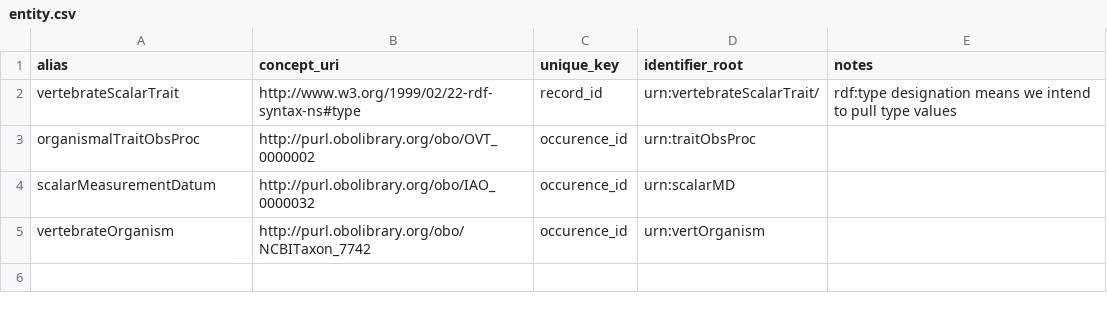
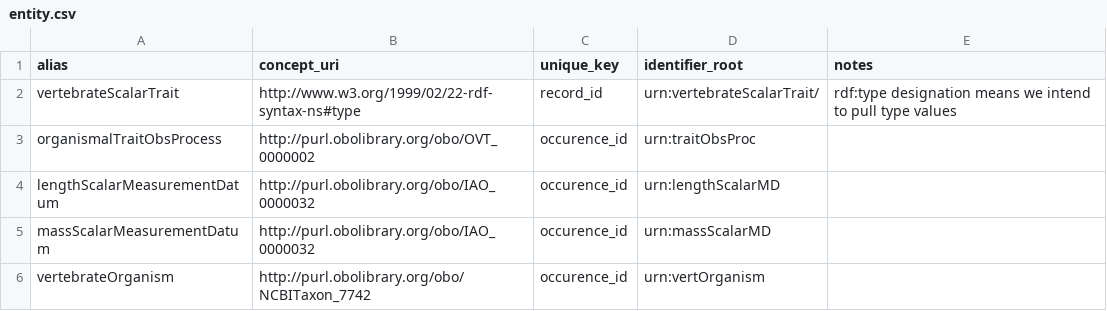
Before and after one commit to futres/ovt-data-pipeline, a CSV file: config/entity.csv, drawn as a sheet.

Commit message:
working with preprocessing/data scripting

```diff
--- a/config/entity.csv
+++ b/config/entity.csv
@@ -2,4 +2,5 @@ alias,concept_uri,unique_key,identifier_root,notes
 vertebrateScalarTrait,http://www.w3.org/1999/02/22-rdf-syntax-ns#type,record_id,urn:vertebrateScalarTrait/,rdf:type designation means we intend to pull type values
-organismalTraitObsProc,http://purl.obolibrary.org/obo/OVT_0000002,occurence_id,urn:traitObsProc,
-scalarMeasurementDatum,http://purl.obolibrary.org/obo/IAO_0000032,occurence_id,urn:scalarMD,
+organismalTraitObsProcess,http://purl.obolibrary.org/obo/OVT_0000002,occurence_id,urn:traitObsProc,
+lengthScalarMeasurementDatum,http://purl.obolibrary.org/obo/IAO_0000032,occurence_id,urn:lengthScalarMD,
+massScalarMeasurementDatum,http://purl.obolibrary.org/obo/IAO_0000032,occurence_id,urn:massScalarMD,
 vertebrateOrganism,http://purl.obolibrary.org/obo/NCBITaxon_7742,occurence_id,urn:vertOrganism,
```
Also changed, not shown: config/mapping.csv, 5 other files.
